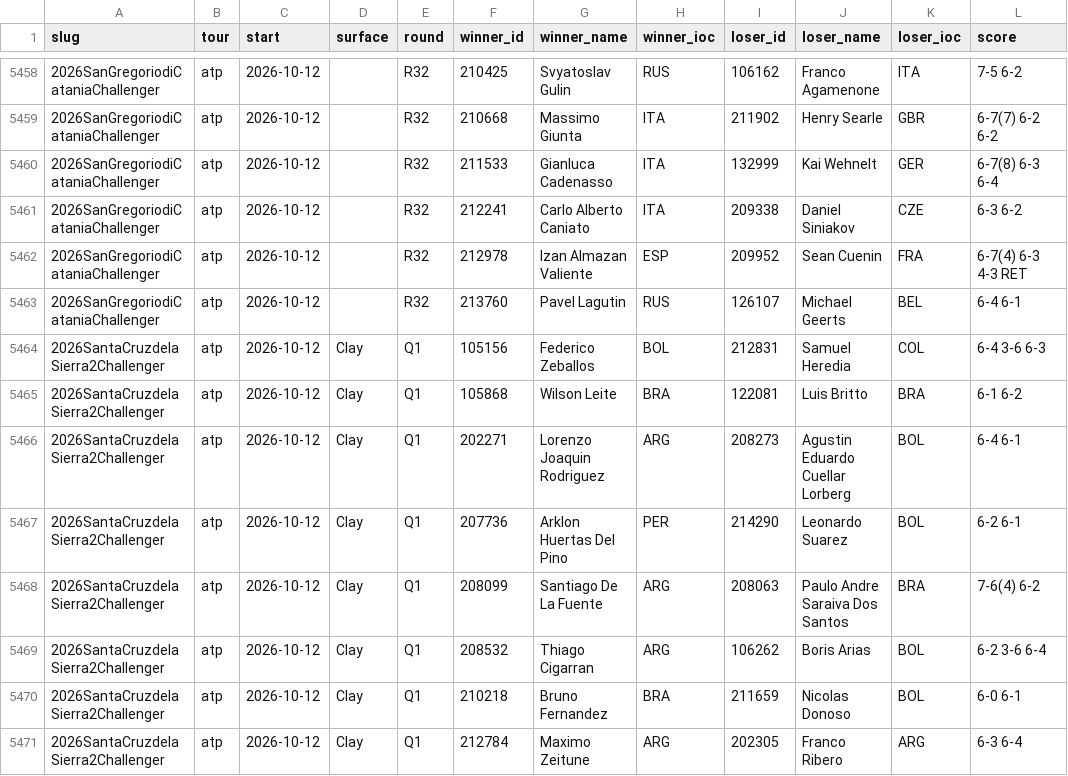
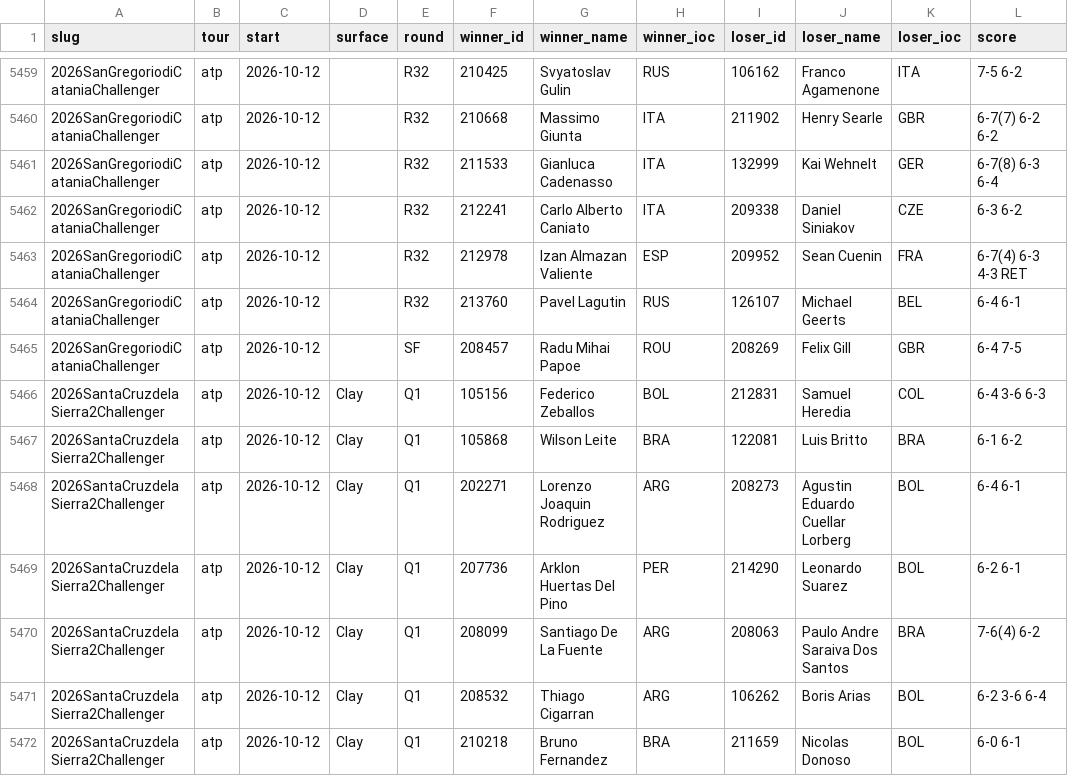
Before and after one commit to Hrivasek/tenis-predikce, a CSV file: data/ta_matches.csv, drawn as a sheet; only a part is shown, gaps mark what is left out; the shorter side is filled out with more unchanged rows; the diff covers the shown part only.

```diff
--- a/data/ta_matches.csv
+++ b/data/ta_matches.csv
@@ -5463,2 +5464,3 @@ slug,tour,start,surface,round,winner_id,winner_name,winner_ioc,loser_id,loser_na
 2026SanGregoriodiCataniaChallenger,atp,2026-10-12,,R32,213760,Pavel Lagutin,RUS,126107,Michael Geerts,BEL,6-4 6-1
+2026SanGregoriodiCataniaChallenger,atp,2026-10-12,,SF,208457,Radu Mihai Papoe,ROU,208269,Felix Gill,GBR,6-4 7-5
 2026SantaCruzdelaSierra2Challenger,atp,2026-10-12,Clay,Q1,105156,Federico Zeballos,BOL,212831,Samuel Heredia,COL,6-4 3-6 6-3
```
Also changed, not shown: 9 added rows elsewhere in this file, 1 other file.
